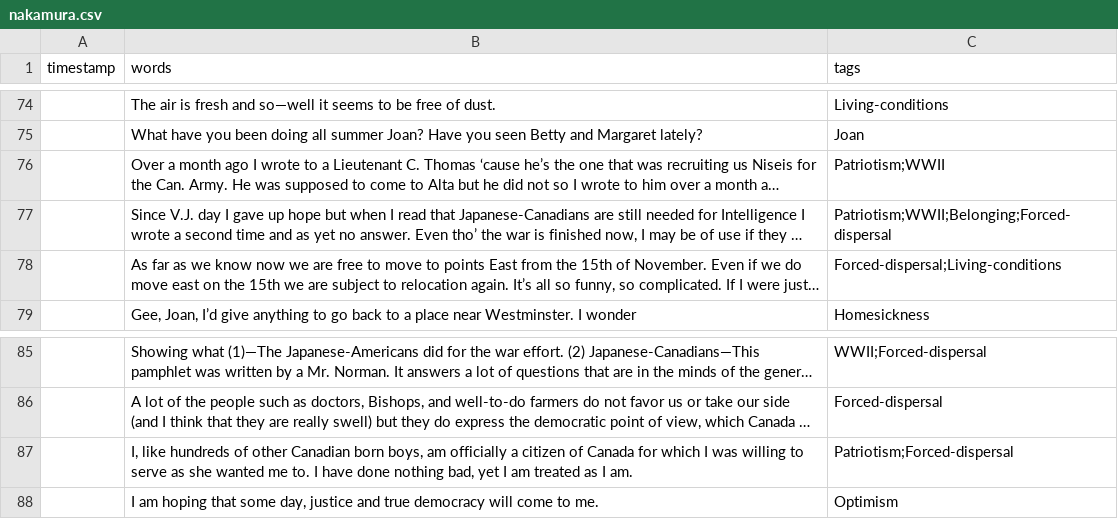
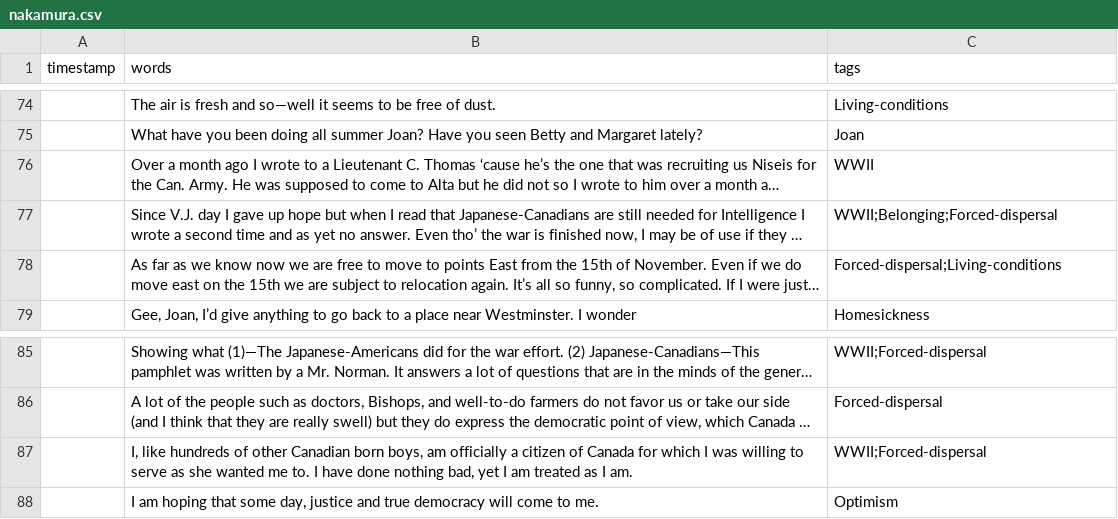
Before and after one commit to ubc-library-rbsc/gillis-2021_ohd, a CSV file: _data/transcripts/nakamura.csv, drawn as a sheet; only a part is shown, gaps mark what is left out; long unchanged cells end in …; the diff names each change by its address in the sheet, - before the commit and + after, or states it on an @@ line.

Commit message:
Patriotism-->WWII

```diff
--- a/_data/transcripts/nakamura.csv
+++ b/_data/transcripts/nakamura.csv
-C76 (tags): Patriotism;WWII
+C76 (tags): WWII
-C77 (tags): Patriotism;WWII;Belonging;Forced-dispersal
+C77 (tags): WWII;Belonging;Forced-dispersal
-C87 (tags): Patriotism;Forced-dispersal
+C87 (tags): WWII;Forced-dispersal
```
Also changed, not shown: _data/filters.csv, _data/transcripts/nakamura19450919.csv.
